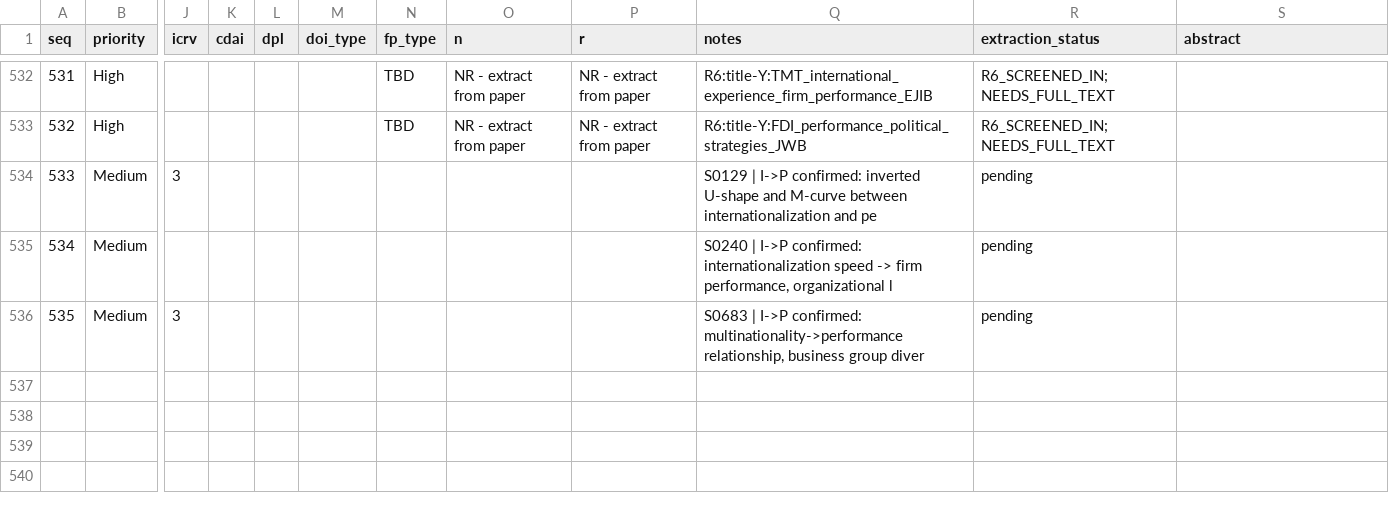
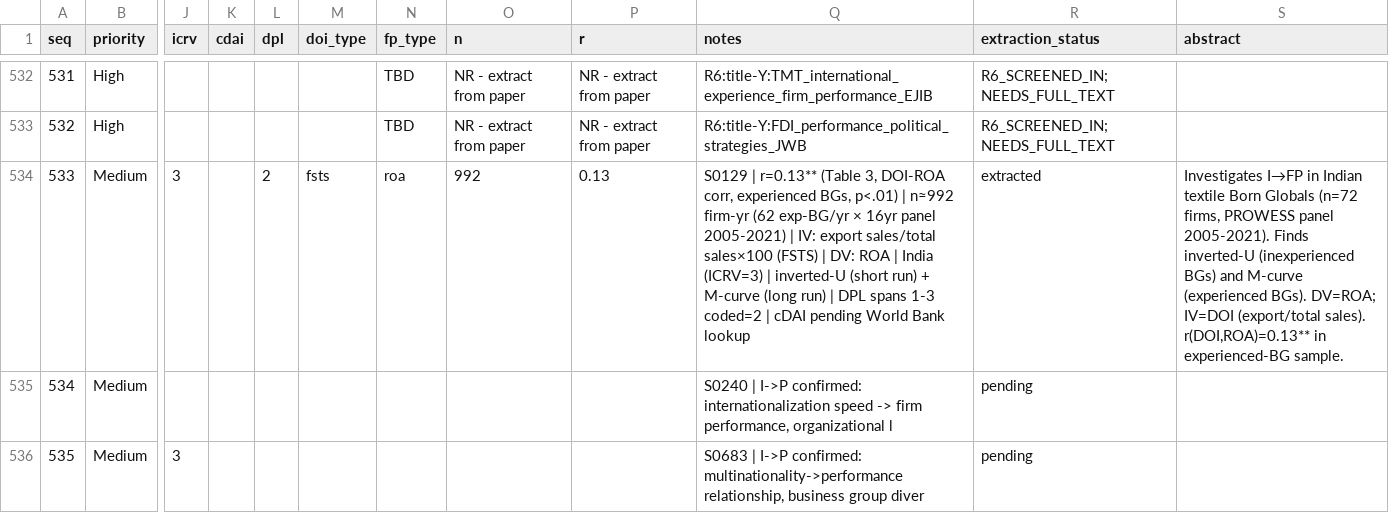
Before and after one commit to thuyhuongctu-cell/my_thesis_phd_candidate_26, a CSV file: p6/tools/results/extraction_worklist_v9_20260519.csv, drawn as a sheet; only a part is shown, gaps mark what is left out; the diff names each change by its address in the sheet, - before the commit and + after, or states it on an @@ line.

```diff
--- a/p6/tools/results/extraction_worklist_v9_20260519.csv
+++ b/p6/tools/results/extraction_worklist_v9_20260519.csv
-L534 (dpl): (empty)
+L534 (dpl): 2
-M534 (doi_type): (empty)
+M534 (doi_type): fsts
-N534 (fp_type): (empty)
+N534 (fp_type): roa
-O534 (n): (empty)
+O534 (n): 992
-P534 (r): (empty)
+P534 (r): 0.13
-Q534 (notes): S0129 | I->P confirmed: inverted U-shape and M-curve between internationalization and pe
+Q534 (notes): S0129 | r=0.13** (Table 3, DOI-ROA corr, experienced BGs, p<.01) | n≈992 firm-yr (62 exp-BG/yr × 16yr panel 2005-2021) | IV: export sales/total sales×100 (FSTS) | DV: ROA | India (ICRV=3) | inverted-U (short run) + M-curve (long run) | DPL spans 1-3 coded=2 | cDAI pending World Bank lookup
-R534 (extraction_status): pending
+R534 (extraction_status): extracted
-S534 (abstract): (empty)
+S534 (abstract): Investigates I→FP in Indian textile Born Globals (n=72 firms, PROWESS panel 2005-2021). Finds inverted-U (inexperienced BGs) and M-curve (experienced BGs). DV=ROA; IV=DOI (export/total sales). r(DOI,ROA)=0.13** in experienced-BG sample.
```
Also changed, not shown: 1 other file.
